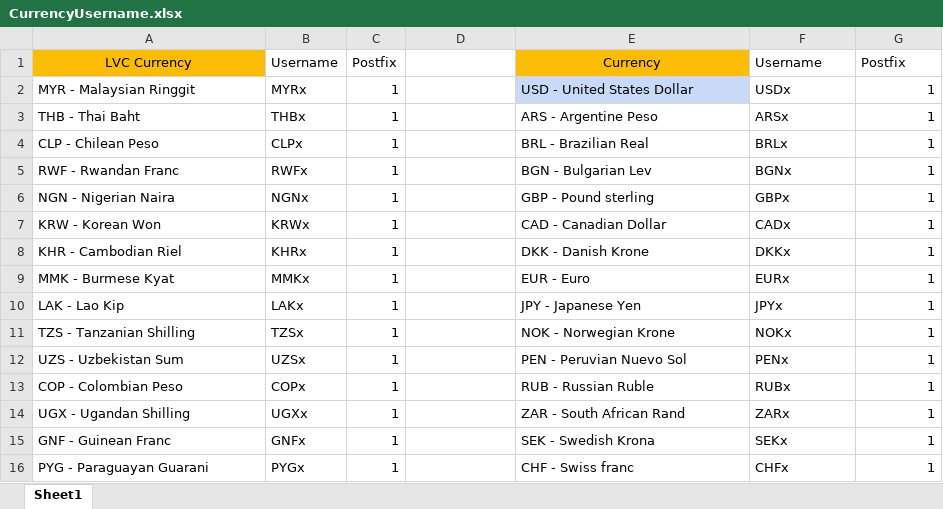
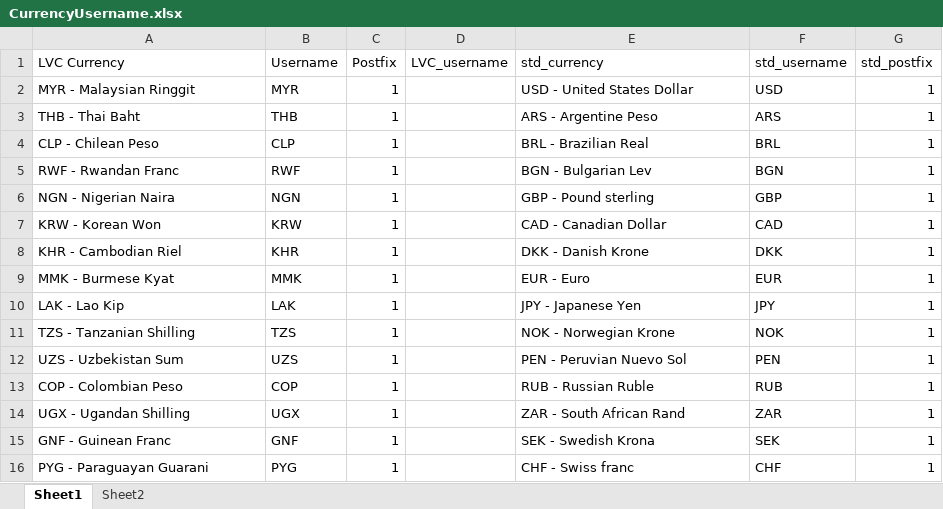
Before and after one commit to hrxtreme/AutomaticCurrencyCreator, an Excel workbook: CurrencyUsername.xlsx, sheet Sheet1, drawn as a sheet; only a part is shown; values as stored, in another font and other column widths than the file's, no borders; the diff covers the shown part only; the diff names each change by its address in the sheet, - before the commit and + after, or states it on an @@ line.

```diff
--- a/CurrencyUsername.xlsx (sheet Sheet1)
+++ b/CurrencyUsername.xlsx (sheet Sheet1)
+sheet tab: Sheet2
@@ A1 fill: #FBBC04 → none, alignment: center → left @@
-D1: (empty)
+D1: LVC_username
-E1: Currency
+E1: std_currency
@@ E1 fill: #FBBC04 → none, alignment: center → left @@
-F1: Username
+F1: std_username
-G1: Postfix
+G1: std_postfix
-B2 (Username): MYRx
+B2 (Username): MYR
-E2 fill: #C9DAF8
+E2 fill: none
-F2 (std_username): USDx
+F2 (std_username): USD
-B3 (Username): THBx
+B3 (Username): THB
-F3 (std_username): ARSx
+F3 (std_username): ARS
-B4 (Username): CLPx
+B4 (Username): CLP
-F4 (std_username): BRLx
+F4 (std_username): BRL
-B5 (Username): RWFx
+B5 (Username): RWF
-F5 (std_username): BGNx
+F5 (std_username): BGN
-B6 (Username): NGNx
+B6 (Username): NGN
-F6 (std_username): GBPx
+F6 (std_username): GBP
-B7 (Username): KRWx
+B7 (Username): KRW
-F7 (std_username): CADx
+F7 (std_username): CAD
-B8 (Username): KHRx
+B8 (Username): KHR
-F8 (std_username): DKKx
+F8 (std_username): DKK
-B9 (Username): MMKx
+B9 (Username): MMK
-F9 (std_username): EURx
+F9 (std_username): EUR
-B10 (Username): LAKx
+B10 (Username): LAK
-F10 (std_username): JPYx
+F10 (std_username): JPY
-B11 (Username): TZSx
+B11 (Username): TZS
-F11 (std_username): NOKx
+F11 (std_username): NOK
-B12 (Username): UZSx
+B12 (Username): UZS
-F12 (std_username): PENx
+F12 (std_username): PEN
-B13 (Username): COPx
+B13 (Username): COP
-F13 (std_username): RUBx
+F13 (std_username): RUB
-B14 (Username): UGXx
+B14 (Username): UGX
-F14 (std_username): ZARx
+F14 (std_username): ZAR
-B15 (Username): GNFx
+B15 (Username): GNF
-F15 (std_username): SEKx
+F15 (std_username): SEK
-B16 (Username): PYGx
+B16 (Username): PYG
-F16 (std_username): CHFx
+F16 (std_username): CHF
```
Also changed, not shown: 20 edited cells elsewhere in this sheet, 4 other files.
